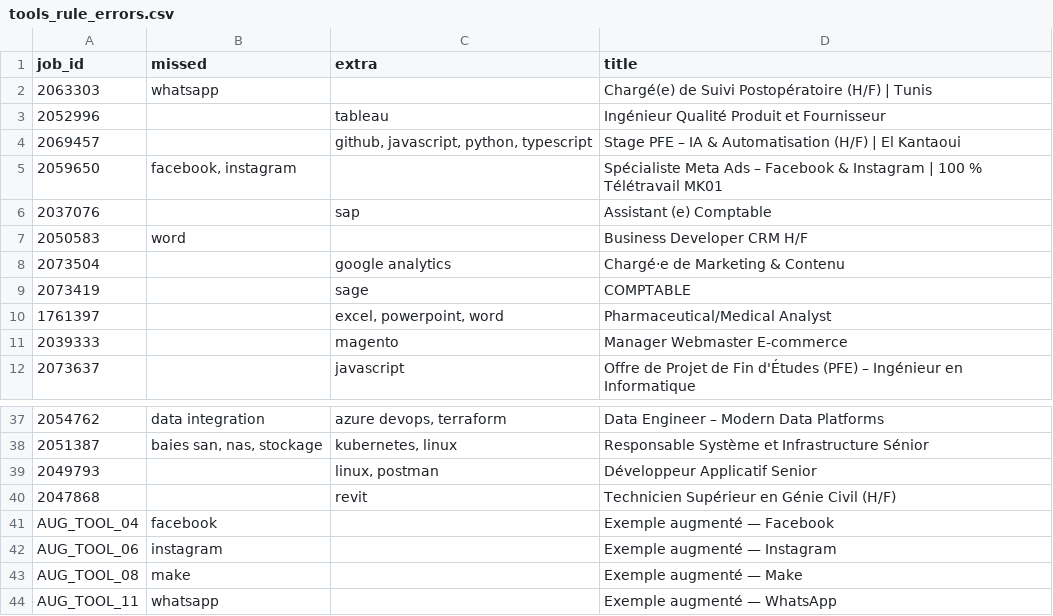
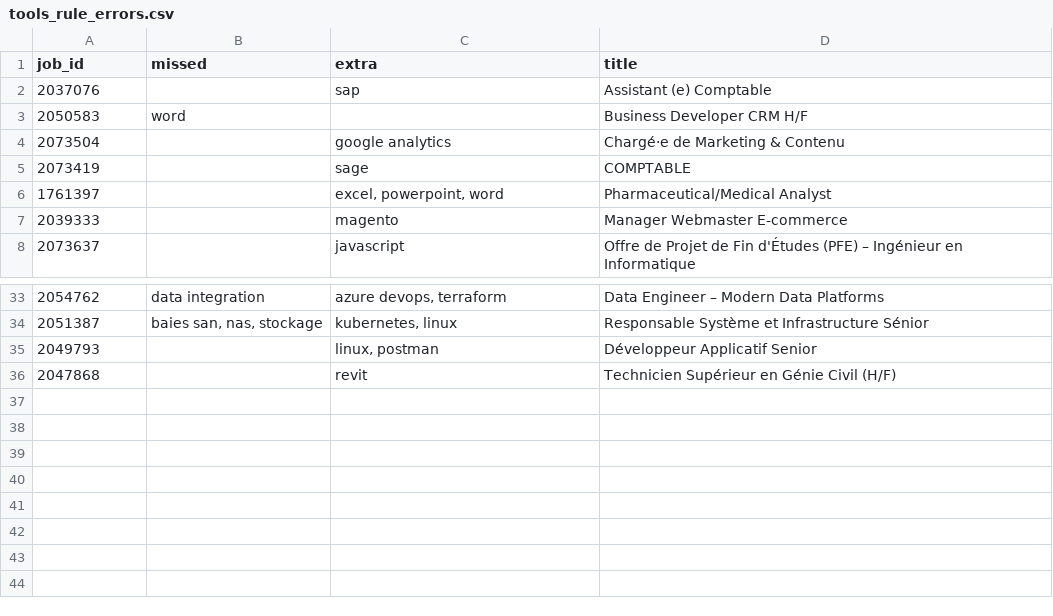
Before and after one commit to ilyesbhz/MarketAnalyzerML, a CSV file: data/models/tools_rule_errors.csv, drawn as a sheet; only a part is shown, gaps mark what is left out.

```diff
--- a/data/models/tools_rule_errors.csv
+++ b/data/models/tools_rule_errors.csv
@@ -1,6 +1,2 @@
 job_id,missed,extra,title
-2063303,whatsapp,,Chargé(e) de Suivi Postopératoire (H/F) | Tunis
-2052996,,tableau,Ingénieur Qualité Produit et Fournisseur
-2069457,,"github, javascript, python, typescript",Stage PFE – IA & Automatisation (H/F) | El Kantaoui
-2059650,"facebook, instagram",,Spécialiste Meta Ads – Facebook & Instagram | 100 % Télétravail MK01
 2037076,,sap,Assistant (e) Comptable
@@ -40,5 +36 @@
 2047868,,revit,Technicien Supérieur en Génie Civil (H/F)
-AUG_TOOL_04,facebook,,Exemple augmenté — Facebook
-AUG_TOOL_06,instagram,,Exemple augmenté — Instagram
-AUG_TOOL_08,make,,Exemple augmenté — Make
-AUG_TOOL_11,whatsapp,,Exemple augmenté — WhatsApp
```
Also changed, not shown: data/models/salary_bracket_predictions.csv, data/models/test_classifier_predictions.csv, 24 other files.
